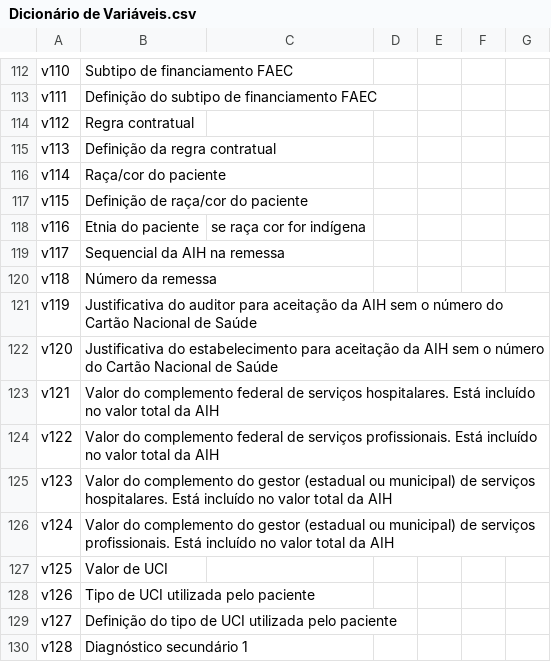
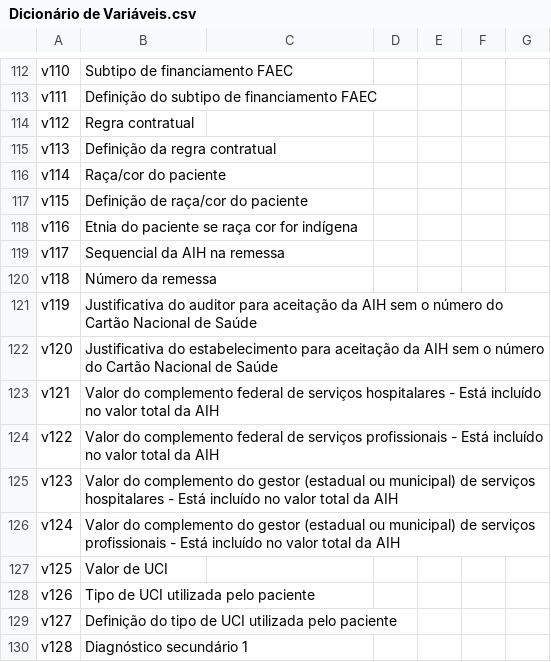
Before and after one commit to grnbatera/Data4health, a CSV file: assets/Dicionário de Variáveis.csv, drawn as a sheet; only a part is shown, gaps mark what is left out; the diff covers the shown part only.

```diff
--- a/assets/Dicionário de Variáveis.csv
+++ b/assets/Dicionário de Variáveis.csv
@@ -117,3 +117,3 @@ v114,Raça/cor do paciente
 v115,Definição de raça/cor do paciente
-v116,Etnia do paciente, se raça cor for indígena
+v116,Etnia do paciente se raça cor for indígena
 v117,Sequencial da AIH na remessa
@@ -122,6 +122,6 @@ v119,Justificativa do auditor para aceitação da AIH sem o número do Cartão N
 v120,Justificativa do estabelecimento para aceitação da AIH sem o número do Cartão Nacional de Saúde
-v121,Valor do complemento federal de serviços hospitalares. Está incluído no valor total da AIH
-v122,Valor do complemento federal de serviços profissionais. Está incluído no valor total da AIH
-v123,Valor do complemento do gestor (estadual ou municipal) de serviços hospitalares. Está incluído no valor total da AIH
-v124,Valor do complemento do gestor (estadual ou municipal) de serviços profissionais. Está incluído no valor total da AIH
+v121,Valor do complemento federal de serviços hospitalares - Está incluído no valor total da AIH
+v122,Valor do complemento federal de serviços profissionais -  Está incluído no valor total da AIH
+v123,Valor do complemento do gestor (estadual ou municipal) de serviços hospitalares -  Está incluído no valor total da AIH
+v124,Valor do complemento do gestor (estadual ou municipal) de serviços profissionais - Está incluído no valor total da AIH
 v125,Valor de UCI
```
Also changed, not shown: 34 edited cells elsewhere in this file.
